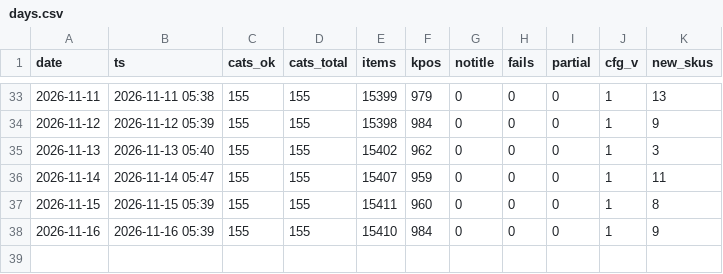
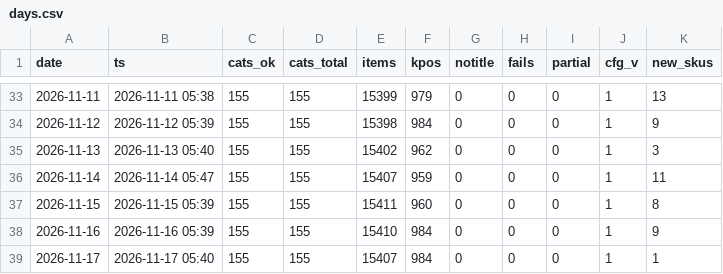
Before and after one commit to dayyyline-lgtm/coverage-dashboard, a CSV file: amazon-beauty-tracker/data/subcat/days.csv, drawn as a sheet; only a part is shown, gaps mark what is left out; the diff names each change by its address in the sheet, - before the commit and + after, or states it on an @@ line.

```diff
--- a/amazon-beauty-tracker/data/subcat/days.csv
+++ b/amazon-beauty-tracker/data/subcat/days.csv
+row 39: 2026-11-17 | 2026-11-17 05:40 | 155 | 155 | 15407 | 984 | 0 | 0 | 0 | 1 | 1
```
Also changed, not shown: amazon-beauty-tracker/data/lists/2026-11.csv, amazon-beauty-tracker/data/lists/days.csv, 6 other files.
